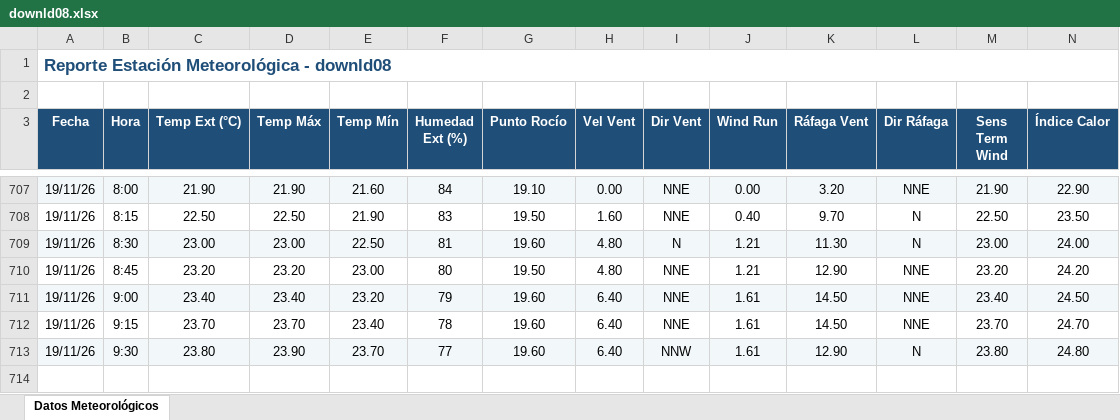
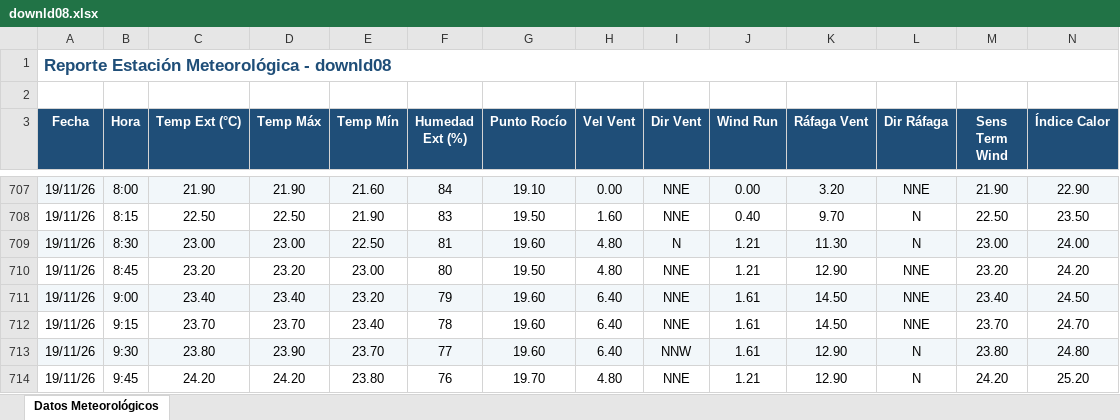
Before and after one commit to intasalta/ema_lajitas, an Excel workbook: downld08.xlsx, sheet Datos Meteorológicos, drawn as a sheet; only a part is shown, gaps mark what is left out; values as stored, in another font and other column widths than the file's, no borders; rows hold the shown columns only; the diff names each change by its address in the sheet, - before the commit and + after, or states it on an @@ line.

```diff
--- a/downld08.xlsx (sheet Datos Meteorológicos)
+++ b/downld08.xlsx (sheet Datos Meteorológicos)
+row 714: 19/11/26 | 9:45 | 24.20 | 24.20 | 23.80 | 76 | 19.70 | 4.80 | NNE | 1.21 | 12.90 | N | 24.20 | 25.20
```
Also changed, not shown: downld02.xlsx, 2 other files.
